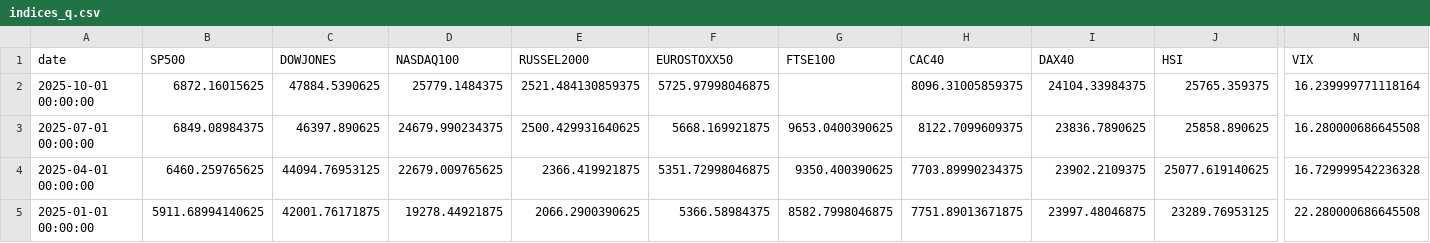
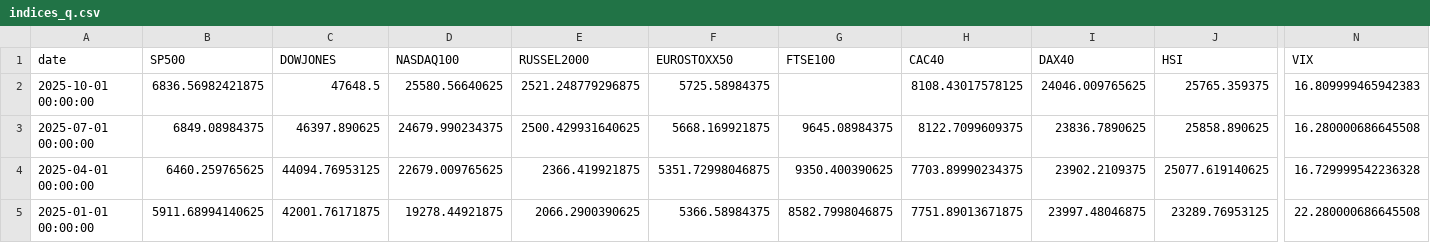
Before and after one commit to rektosaure/financial-data, a CSV file: macro-world/indices_q.csv, drawn as a sheet; only a part is shown, gaps mark what is left out; the diff names each change by its address in the sheet, - before the commit and + after, or states it on an @@ line.

Commit message:
Update dataset 'INDICES_Q' (indices_q.csv)

```diff
--- a/macro-world/indices_q.csv
+++ b/macro-world/indices_q.csv
-B2 (SP500): 6872.16015625
+B2 (SP500): 6836.56982421875
-C2 (DOWJONES): 47884.5390625
+C2 (DOWJONES): 47648.5
-D2 (NASDAQ100): 25779.1484375
+D2 (NASDAQ100): 25580.56640625
-E2 (RUSSEL2000): 2521.484130859375
+E2 (RUSSEL2000): 2521.248779296875
-F2 (EUROSTOXX50): 5725.97998046875
+F2 (EUROSTOXX50): 5725.58984375
-H2 (CAC40): 8096.31005859375
+H2 (CAC40): 8108.43017578125
-I2 (DAX40): 24104.33984375
+I2 (DAX40): 24046.009765625
-N2 (VIX): 16.239999771118164
+N2 (VIX): 16.809999465942383
-G3 (FTSE100): 9653.0400390625
+G3 (FTSE100): 9645.08984375
```
